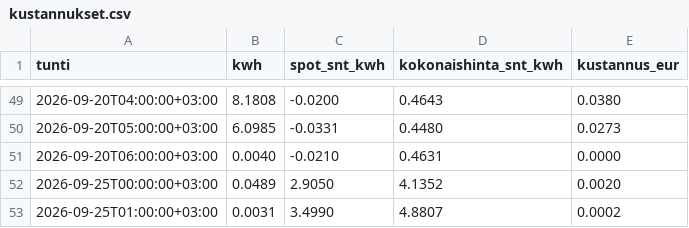
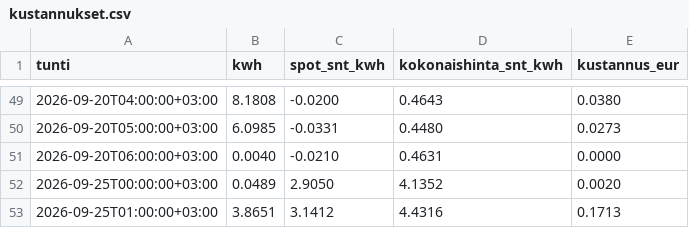
Before and after one commit to Zeikki96/GO-E, a CSV file: kustannukset.csv, drawn as a sheet; only a part is shown, gaps mark what is left out.

```diff
--- a/kustannukset.csv
+++ b/kustannukset.csv
@@ -52,2 +52,2 @@ tunti,kwh,spot_snt_kwh,kokonaishinta_snt_kwh,kustannus_eur
 2026-09-25T00:00:00+03:00,0.0489,2.9050,4.1352,0.0020
-2026-09-25T01:00:00+03:00,0.0031,3.4990,4.8807,0.0002
+2026-09-25T01:00:00+03:00,3.8651,3.1412,4.4316,0.1713
```
Also changed, not shown: goe_log.csv, tuntikohtainen.csv, 2 other files.
